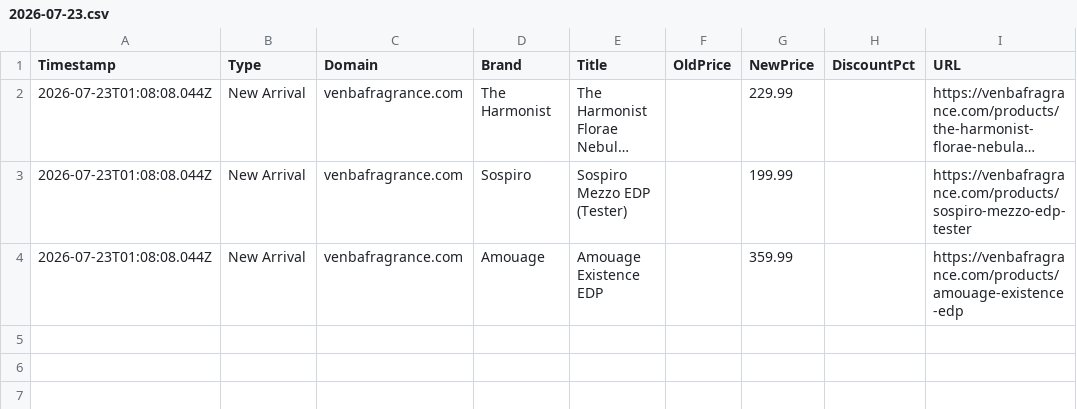
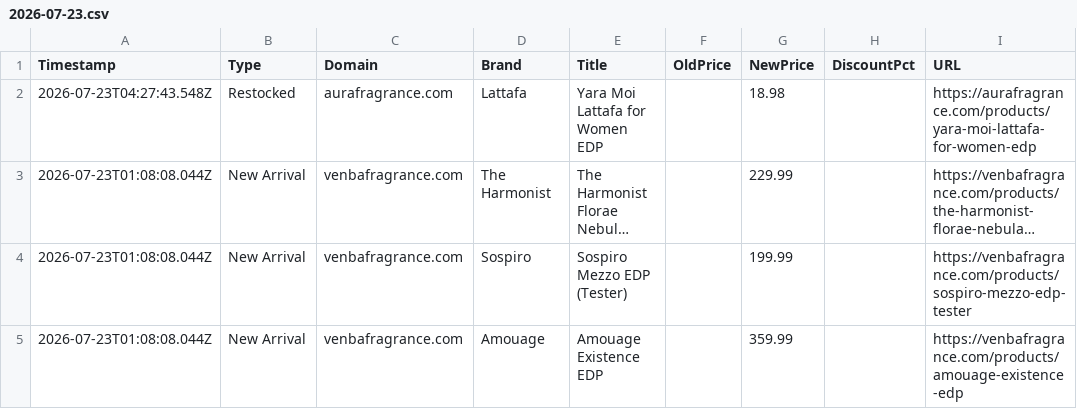
Before and after one commit to atllogix/fragrance-monitor, a CSV file: history/2026/07/2026-07-23.csv, drawn as a sheet; long unchanged cells end in …; the diff names each change by its address in the sheet, - before the commit and + after, or states it on an @@ line.

```diff
--- a/history/2026/07/2026-07-23.csv
+++ b/history/2026/07/2026-07-23.csv
+row 2: 2026-07-23T04:27:43.548Z | Restocked | aurafragrance.com | Lattafa | Yara Moi Lattafa for Women EDP |  | 18.98 |  | https://aurafragrance.com/products/yara-moi-lattafa-for-women-edp
```
Also changed, not shown: 3 other files.
